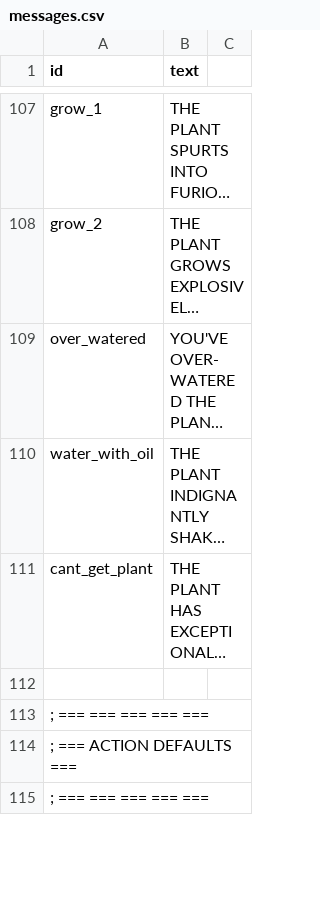
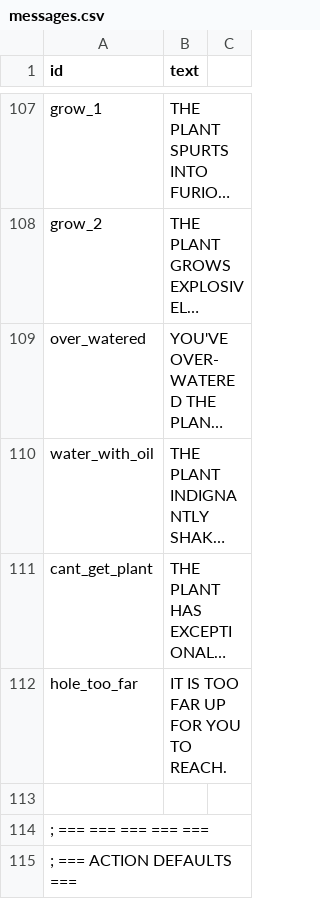
Before and after one commit to ICTSoEasy/text-based-adventure-game, a CSV file: messages.csv, drawn as a sheet; only a part is shown, gaps mark what is left out; the shorter side is filled out with more unchanged rows; long unchanged cells end in …; the diff names each change by its address in the sheet, - before the commit and + after, or states it on an @@ line.

```diff
--- a/messages.csv
+++ b/messages.csv
+row 112: hole_too_far | IT IS TOO FAR UP FOR YOU TO REACH.
```
Also changed, not shown: rooms.csv, 6 other files.
